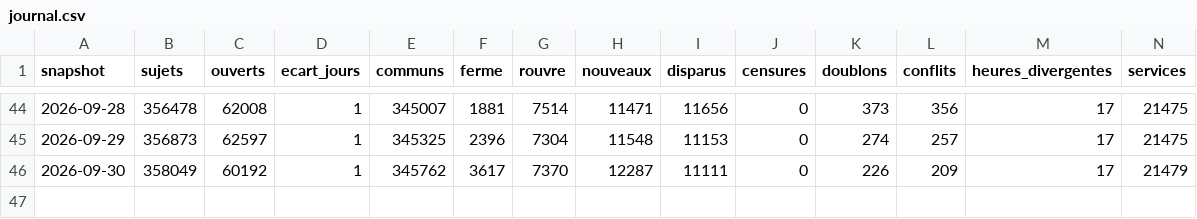
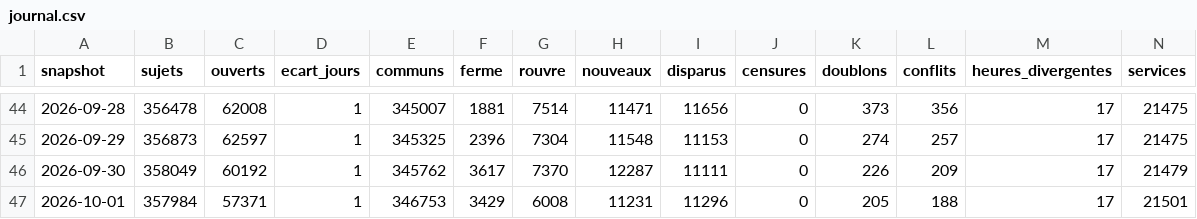
Before and after one commit to charlyppr/maxplor-tgvmax-archive, a CSV file: journal.csv, drawn as a sheet; only a part is shown, gaps mark what is left out; rows hold the shown columns only; the diff names each change by its address in the sheet, - before the commit and + after, or states it on an @@ line.

```diff
--- a/journal.csv
+++ b/journal.csv
+row 47: 2026-10-01 | 357984 | 57371 | 1 | 346753 | 3429 | 6008 | 11231 | 11296 | 0 | 205 | 188 | 17 | 21501
```
Also changed, not shown: 5 other files.
